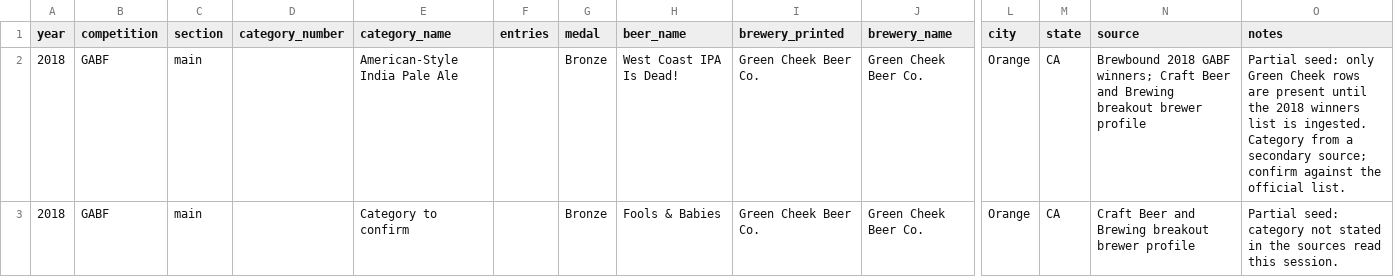
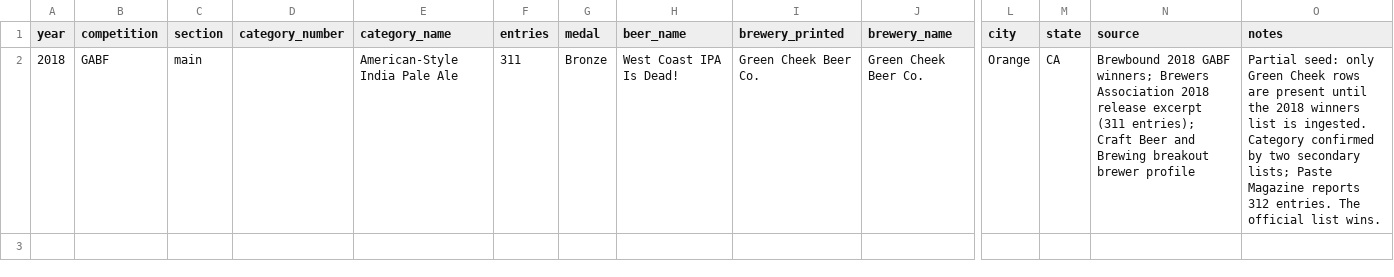
Before and after one commit to klappe-pm/GABF-Analysis, a CSV file: data/results/gabf-2018.csv, drawn as a sheet; only a part is shown, gaps mark what is left out; rows hold the shown columns only; the diff names each change by its address in the sheet, - before the commit and + after, or states it on an @@ line.

Commit message:
Fix dashboard defects and add a hosted copy that runs under a strict CSP
Chart formatters are now named references resolved by a registry, so nothing is evaluated from text and the page runs where eval is refused. Table cells keep whole words, wide deep dive tables scroll sideways, and chart cards can shrink when a phone rotates. Scatter axis names are no longer clipped. The 2018 placeholder row for Fools and Babies is removed because no source read ties it to a GABF result, and the West Coast IPA Is Dead bronze now carries its confirmed category and 311 entries. CSV and PNG saves use the host downloads capability when it exists. build-standalone gains a --hosted output for hosts that supply their own page skeleton. Tests cover each fix and fail without it.

```diff
--- a/data/results/gabf-2018.csv
+++ b/data/results/gabf-2018.csv
-F2 (entries): (empty)
+F2 (entries): 311
-N2 (source): …GABF winners; Craft Beer…
+N2 (source): …GABF winners; Brewers Association 2018 release excerpt (311 entries); Craft Beer…
-O2 (notes): …ingested. Category from a secondary source; confirm against the official list.
+O2 (notes): …ingested. Category confirmed by two secondary lists; Paste Magazine reports 312 entries. The official list wins.
-row 3: 2018 | GABF | main |  | Category to confirm |  | Bronze | Fools & Babies | Green Cheek Beer Co. | Green Cheek Beer Co. | Orange | CA | Craft Beer and Brewing breakout brewer profile | Partial seed: category not stated in the sources read this session.
```
Also changed, not shown: 15 other files.
